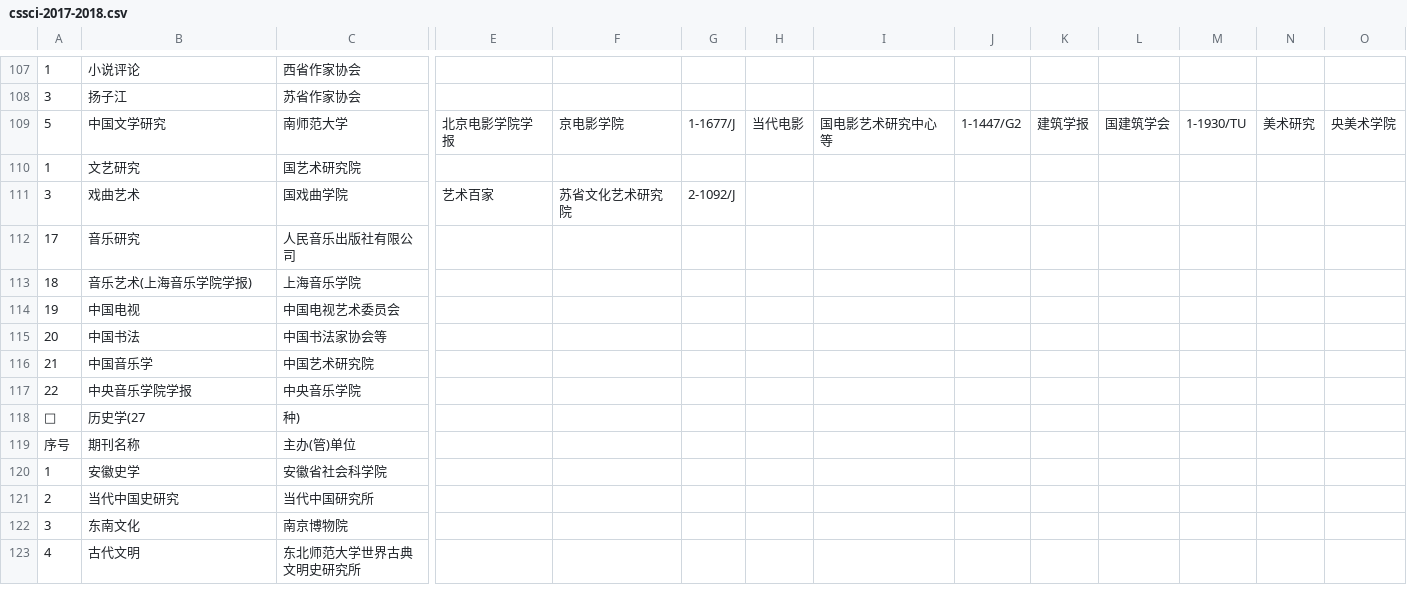
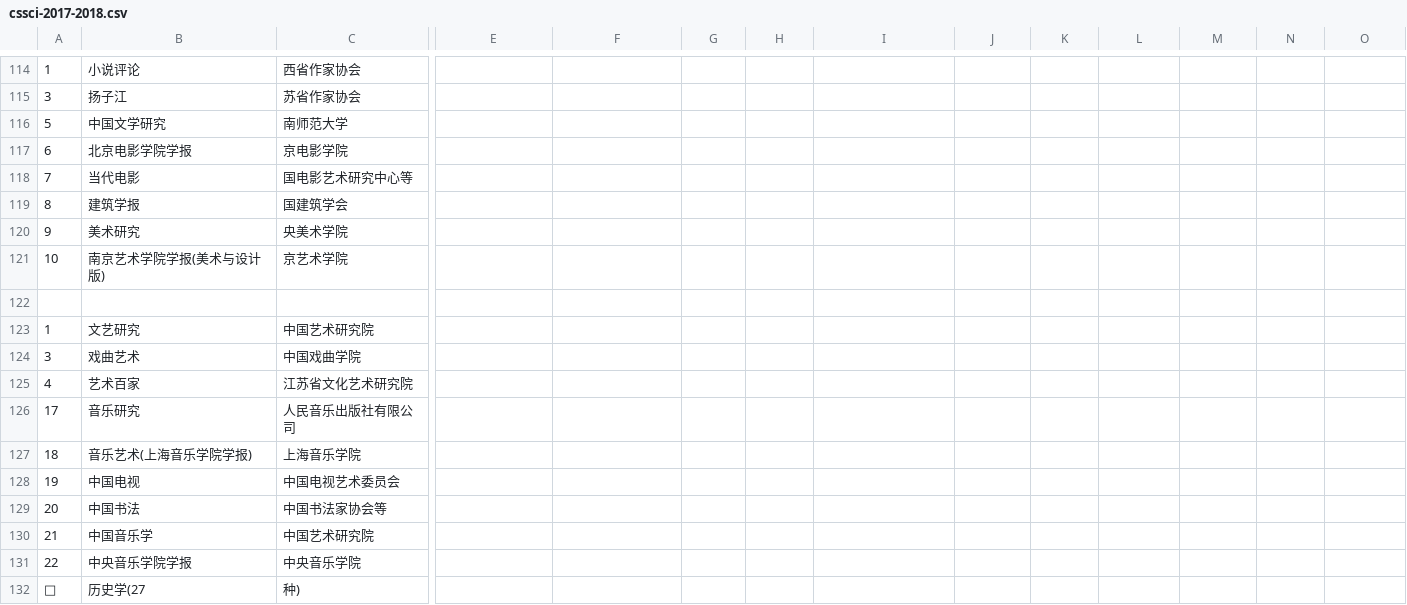
Before and after one commit to hhq1801/informetrics-data, a CSV file: cssci-2017-2018.csv, drawn as a sheet; only a part is shown, gaps mark what is left out; the shorter side is filled out with more unchanged rows; addresses are those after the commit; rows hold the shown columns only; the diff covers the shown part only; the diff names each change by its address in the sheet, - before the commit and + after, or states it on an @@ line.

```diff
--- a/cssci-2017-2018.csv
+++ b/cssci-2017-2018.csv
-E116: 北京电影学院学报
+E116: (empty)
-F116: 京电影学院
+F116: (empty)
-G116: 1-1677/J
+G116: (empty)
-H116: 当代电影
+H116: (empty)
-I116: 国电影艺术研究中心等
+I116: (empty)
-J116: 1-1447/G2
+J116: (empty)
-K116: 建筑学报
+K116: (empty)
-L116: 国建筑学会
+L116: (empty)
-M116: 1-1930/TU
+M116: (empty)
-N116: 美术研究
+N116: (empty)
-O116: 央美术学院
+O116: (empty)
+row 117: 6 | 北京电影学院学报 | 京电影学院
+row 118: 7 | 当代电影 | 国电影艺术研究中心等
+row 119: 8 | 建筑学报 | 国建筑学会
+row 120: 9 | 美术研究 | 央美术学院
+row 121: 10 | 南京艺术学院学报(美术与设计版) | 京艺术学院
+row 122: (empty)
-C123: 国艺术研究院
+C123: 中国艺术研究院
-C124: 国戏曲学院
+C124: 中国戏曲学院
-E124: 艺术百家
+E124: (empty)
-F124: 苏省文化艺术研究院
+F124: (empty)
-G124: 2-1092/J
+G124: (empty)
+row 125: 4 | 艺术百家 | 江苏省文化艺术研究院
```
Also changed, not shown: 12 added rows, 5 removed rows and 23 edited cells elsewhere in this file.
